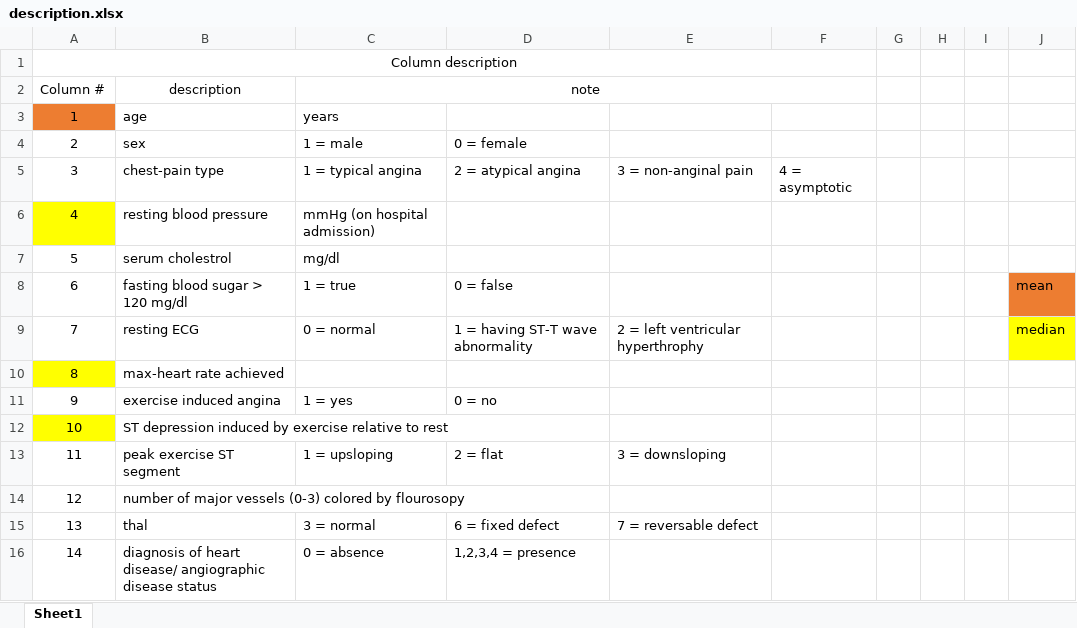
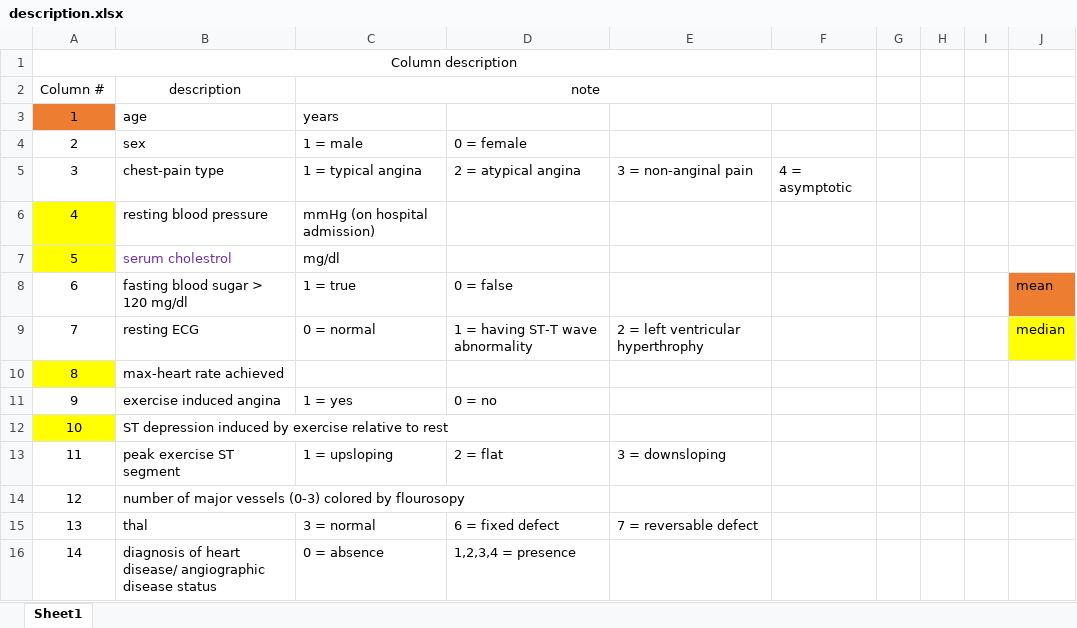
Before and after one commit to arnavgarg123/HeartDisease-NaiveBayes-SVM, an Excel workbook: description.xlsx, sheet Sheet1, drawn as a sheet; values as stored, in another font and other column widths than the file's, no borders; the diff names each change by its address in the sheet, - before the commit and + after, or states it on an @@ line.

Commit message:
updated cleaning data code

```diff
--- a/description.xlsx (sheet Sheet1)
+++ b/description.xlsx (sheet Sheet1)
-A7 fill: none
+A7 fill: #FFFF00
-B7 text colour: black
+B7 text colour: #7030A0
```
Also changed, not shown: 3 other files.
